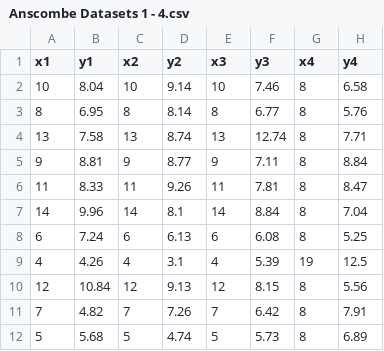
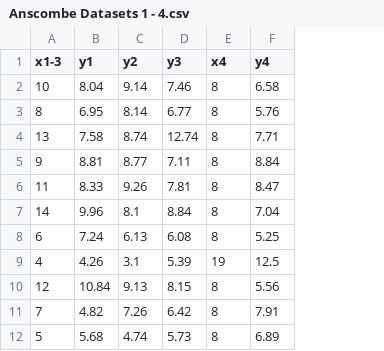
Before and after one commit to davesheils/Anscombe, a CSV file: Anscombe Datasets 1 - 4.csv, drawn as a sheet; the diff names each change by its address in the sheet, - before the commit and + after, or states it on an @@ line.

Commit message:
Graphed 4 datasets: (1) simplified dataset: removed columns x2,x3. renamed x1 as x1-3, as per Anscombes original paper (2) re-import of dataset and csv file (3) seperately, plotted datasets

```diff
--- a/Anscombe Datasets 1 - 4.csv
+++ b/Anscombe Datasets 1 - 4.csv
-column C (x2), rows 2-12: 10 | 8 | 13 | 9 | 11 | 14 | 6 | 4 | 12 | 7 | 5
-column E (x3), rows 2-12: 10 | 8 | 13 | 9 | 11 | 14 | 6 | 4 | 12 | 7 | 5
-A1: x1
+A1: x1-3
```
Also changed, not shown: 1 other file.
